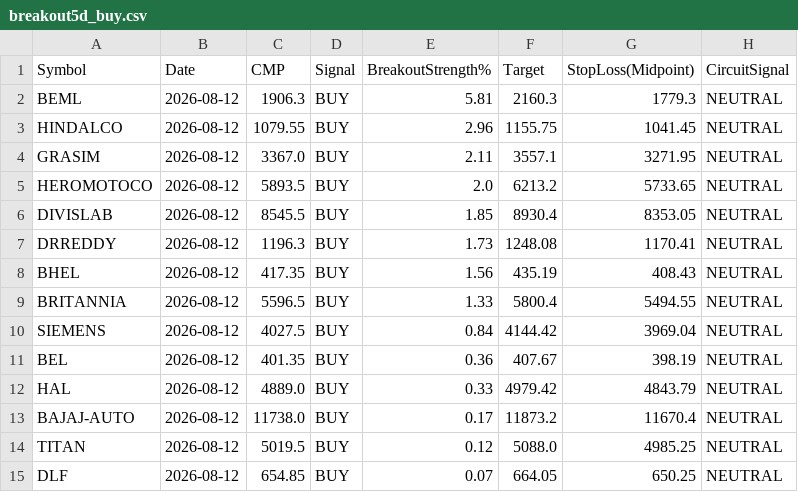
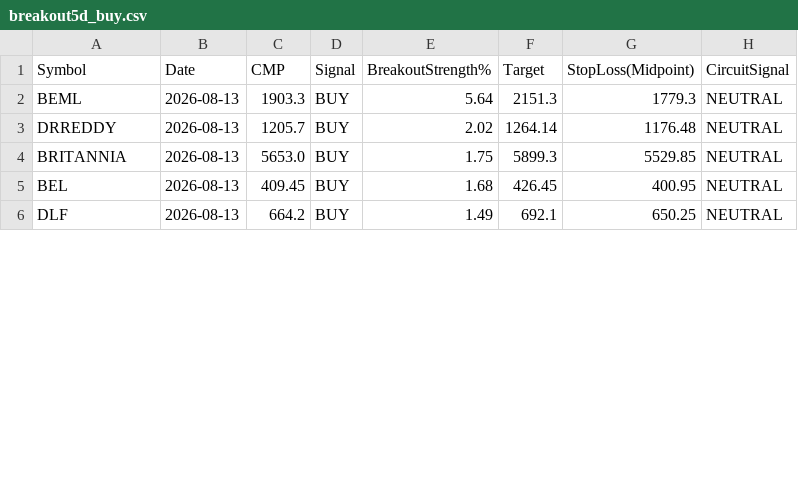
Before and after one commit to johnebe2020-trade/Nse-scanner, a CSV file: data/breakout5d_buy.csv, drawn as a sheet; only a part is shown; the diff covers the shown part only.

```diff
--- a/data/breakout5d_buy.csv
+++ b/data/breakout5d_buy.csv
@@ -1,15 +1,6 @@
 Symbol,Date,CMP,Signal,BreakoutStrength%,Target,StopLoss(Midpoint),CircuitSignal
-BEML,2026-08-12,1906.3,BUY,5.81,2160.3,1779.3,NEUTRAL
-HINDALCO,2026-08-12,1079.55,BUY,2.96,1155.75,1041.45,NEUTRAL
-GRASIM,2026-08-12,3367.0,BUY,2.11,3557.1,3271.95,NEUTRAL
-HEROMOTOCO,2026-08-12,5893.5,BUY,2.0,6213.2,5733.65,NEUTRAL
-DIVISLAB,2026-08-12,8545.5,BUY,1.85,8930.4,8353.05,NEUTRAL
-DRREDDY,2026-08-12,1196.3,BUY,1.73,1248.08,1170.41,NEUTRAL
-BHEL,2026-08-12,417.35,BUY,1.56,435.19,408.43,NEUTRAL
-BRITANNIA,2026-08-12,5596.5,BUY,1.33,5800.4,5494.55,NEUTRAL
-SIEMENS,2026-08-12,4027.5,BUY,0.84,4144.42,3969.04,NEUTRAL
-BEL,2026-08-12,401.35,BUY,0.36,407.67,398.19,NEUTRAL
-HAL,2026-08-12,4889.0,BUY,0.33,4979.42,4843.79,NEUTRAL
-BAJAJ-AUTO,2026-08-12,11738.0,BUY,0.17,11873.2,11670.4,NEUTRAL
-TITAN,2026-08-12,5019.5,BUY,0.12,5088.0,4985.25,NEUTRAL
-DLF,2026-08-12,654.85,BUY,0.07,664.05,650.25,NEUTRAL
+BEML,2026-08-13,1903.3,BUY,5.64,2151.3,1779.3,NEUTRAL
+DRREDDY,2026-08-13,1205.7,BUY,2.02,1264.14,1176.48,NEUTRAL
+BRITANNIA,2026-08-13,5653.0,BUY,1.75,5899.3,5529.85,NEUTRAL
+BEL,2026-08-13,409.45,BUY,1.68,426.45,400.95,NEUTRAL
+DLF,2026-08-13,664.2,BUY,1.49,692.1,650.25,NEUTRAL
```
Also changed, not shown: 10 added rows elsewhere in this file, data/breakout5d_paper_log.csv, data/monthlylevels_buy.csv, 6 other files.
